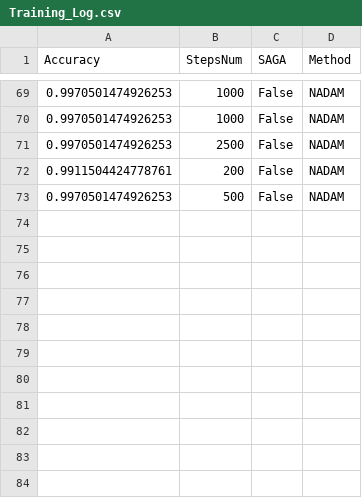
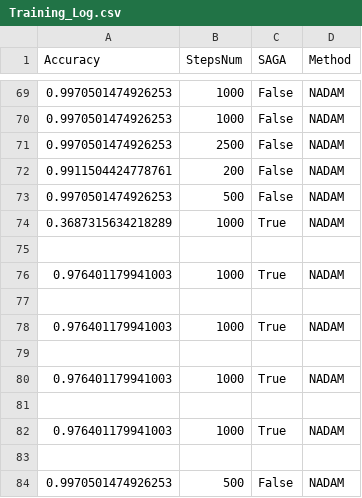
Before and after one commit to SimoneNicosanti/OBD_Project, a CSV file: log/Cancer/Training_Log.csv, drawn as a sheet; only a part is shown, gaps mark what is left out.

```diff
--- a/log/Cancer/Training_Log.csv
+++ b/log/Cancer/Training_Log.csv
@@ -73 +73,12 @@ Accuracy,StepsNum,SAGA,Method
 0.9970501474926253,500,False,NADAM
+0.3687315634218289,1000,True,NADAM
+
+0.976401179941003,1000,True,NADAM
+
+0.976401179941003,1000,True,NADAM
+
+0.976401179941003,1000,True,NADAM
+
+0.976401179941003,1000,True,NADAM
+
+0.9970501474926253,500,False,NADAM
```
Also changed, not shown: log/Cancer/Generalization_Log.csv, log/Cancer/Generalization_Results.csv, 16 other files.
